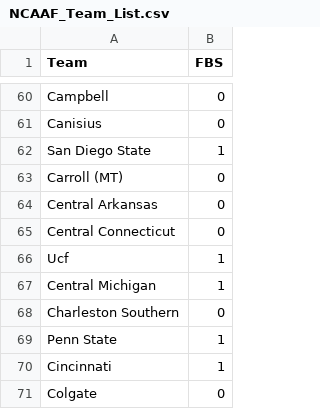
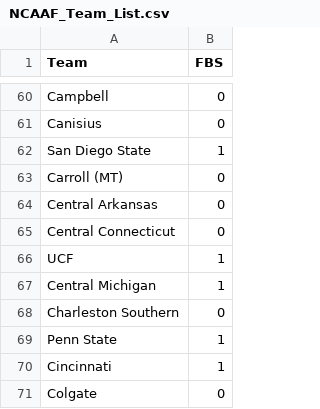
Before and after one commit to MattC137/Open_Data, a CSV file: Data/Sports/NCAAF/NCAAF_Team_List.csv, drawn as a sheet; only a part is shown, gaps mark what is left out.

Commit message:
NCAAF 2020-11-13  Update and Neutral Home adjustment

```diff
--- a/Data/Sports/NCAAF/NCAAF_Team_List.csv
+++ b/Data/Sports/NCAAF/NCAAF_Team_List.csv
@@ -65,3 +65,3 @@
 "Central Connecticut",0
-"Ucf",1
+"UCF",1
 "Central Michigan",1
```
Also changed, not shown: 2 other files.
